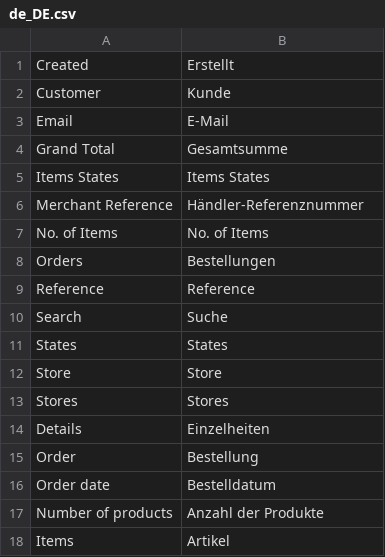
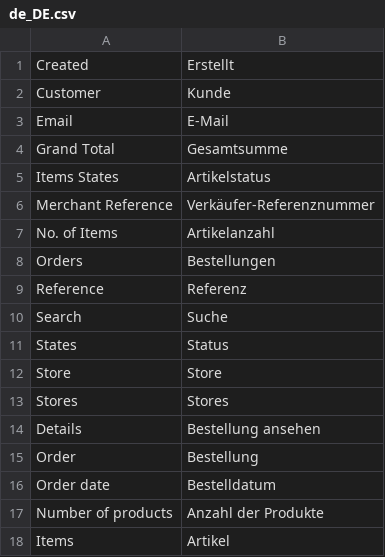
Before and after one commit to spryker/sales-merchant-portal-gui, a CSV file: data/translation/Zed/de_DE.csv, drawn as a sheet; only a part is shown; the diff covers the shown part only.

Commit message:
BO-2193 fixed translations for DE locale. (#7804)
BO-2193 Missing & Improved DE translations

```diff
--- a/data/translation/Zed/de_DE.csv
+++ b/data/translation/Zed/de_DE.csv
@@ -4,12 +4,12 @@ Email,E-Mail
 "Grand Total",Gesamtsumme
-"Items States","Items States"
-"Merchant Reference",Händler-Referenznummer
-"No. of Items","No. of Items"
+"Items States",Artikelstatus
+"Merchant Reference",Verkäufer-Referenznummer
+"No. of Items",Artikelanzahl
 Orders,Bestellungen
-Reference,Reference
+Reference,Referenz
 Search,Suche
-States,States
+States,Status
 Store,Store
 Stores,Stores
-Details,Einzelheiten
+Details,"Bestellung ansehen"
 Order,Bestellung
```
Also changed, not shown: 8 added rows and 16 edited cells elsewhere in this file, data/translation/Zed/en_US.csv, 3 other files.
